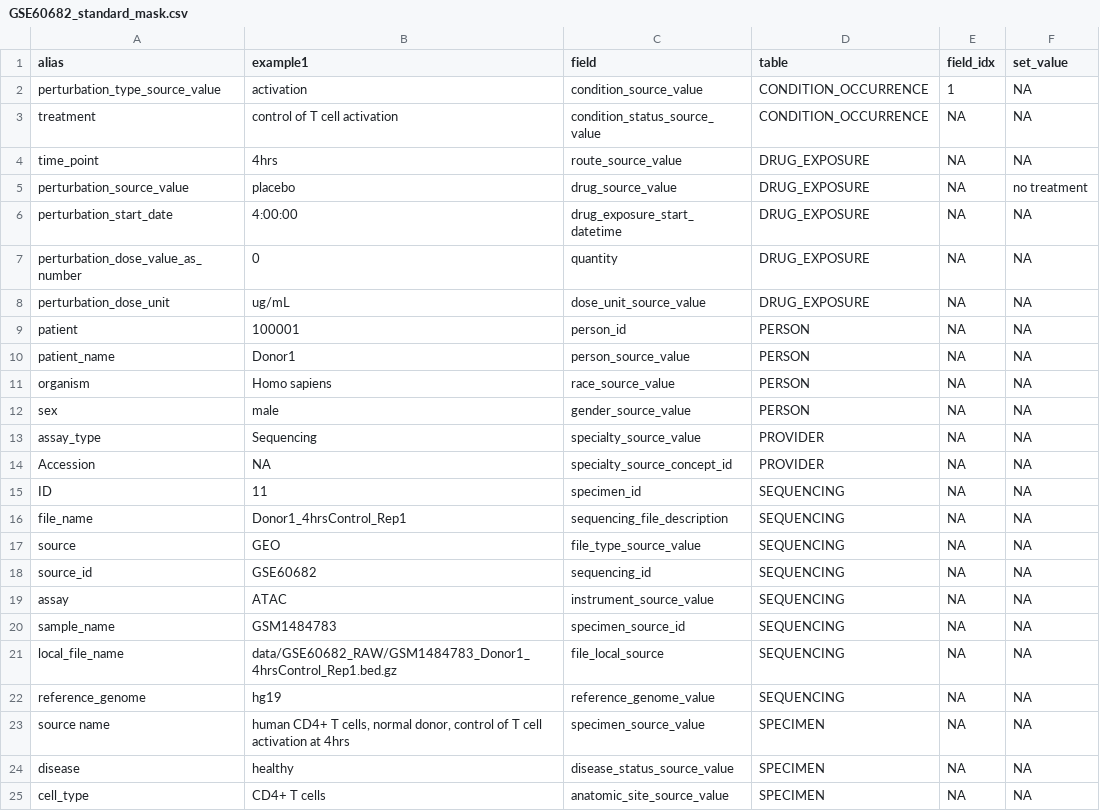
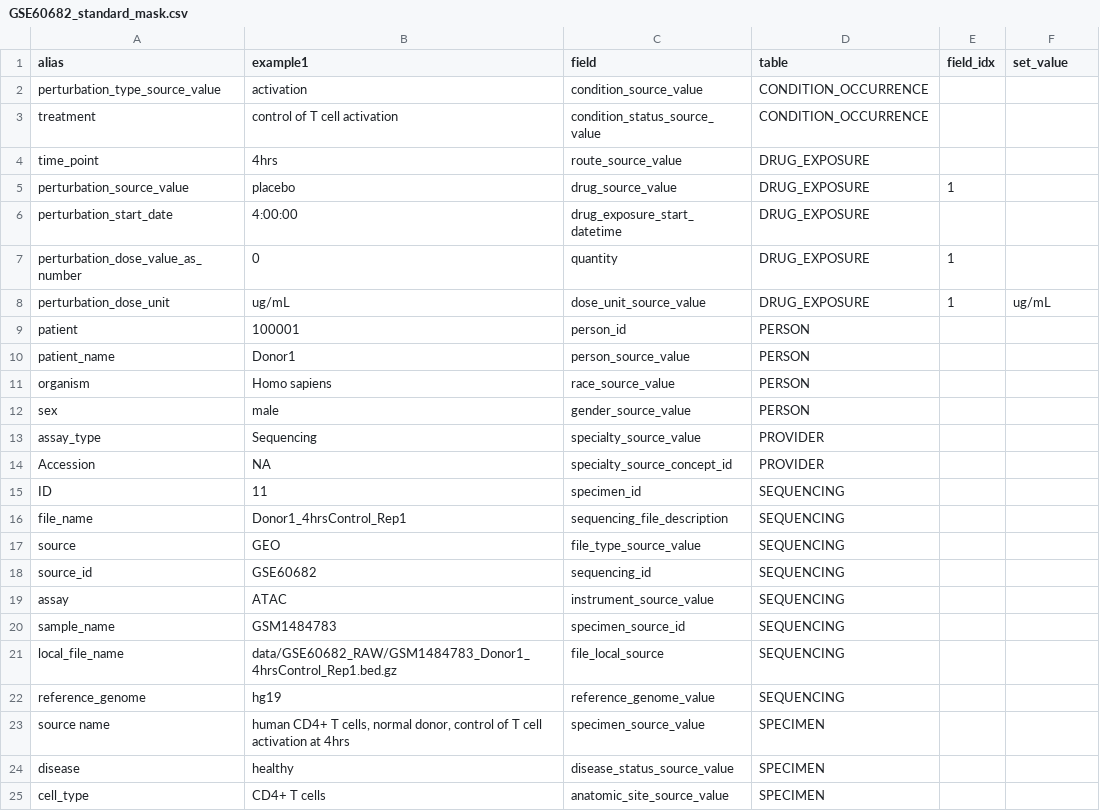
Before and after one commit to AndrewC160/ROMOPOmics, a CSV file: inst/extdata/GSE60682_standard_mask.csv, drawn as a sheet.

Commit message:
Added ATACseq.Rmd vignette, also modified ATAC-seq mask in extdata.

```diff
--- a/inst/extdata/GSE60682_standard_mask.csv
+++ b/inst/extdata/GSE60682_standard_mask.csv
@@ -1,25 +1,25 @@
 alias,example1,field,table,field_idx,set_value
-perturbation_type_source_value,activation,condition_source_value,CONDITION_OCCURRENCE,1,NA
-treatment,control of T cell activation,condition_status_source_value,CONDITION_OCCURRENCE,NA,NA
-time_point,4hrs,route_source_value,DRUG_EXPOSURE,NA,NA
-perturbation_source_value,placebo,drug_source_value,DRUG_EXPOSURE,NA,no treatment
-perturbation_start_date,4:00:00,drug_exposure_start_datetime,DRUG_EXPOSURE,NA,NA
-perturbation_dose_value_as_number,0,quantity,DRUG_EXPOSURE,NA,NA
-perturbation_dose_unit,ug/mL,dose_unit_source_value,DRUG_EXPOSURE,NA,NA
-patient,100001,person_id,PERSON,NA,NA
-patient_name,Donor1,person_source_value,PERSON,NA,NA
-organism,Homo sapiens,race_source_value,PERSON,NA,NA
-sex,male,gender_source_value,PERSON,NA,NA
-assay_type,Sequencing,specialty_source_value,PROVIDER,NA,NA
-Accession,NA,specialty_source_concept_id,PROVIDER,NA,NA
-ID,11,specimen_id,SEQUENCING,NA,NA
-file_name,Donor1_4hrsControl_Rep1,sequencing_file_description,SEQUENCING,NA,NA
-source,GEO,file_type_source_value,SEQUENCING,NA,NA
-source_id,GSE60682,sequencing_id,SEQUENCING,NA,NA
-assay,ATAC,instrument_source_value,SEQUENCING,NA,NA
-sample_name,GSM1484783,specimen_source_id,SEQUENCING,NA,NA
-local_file_name,data/GSE60682_RAW/GSM1484783_Donor1_4hrsControl_Rep1.bed.gz,file_local_source,SEQUENCING,NA,NA
-reference_genome,hg19,reference_genome_value,SEQUENCING,NA,NA
-source name,"human CD4+ T cells, normal donor, control of T cell activation at 4hrs",specimen_source_value,SPECIMEN,NA,NA
-disease,healthy,disease_status_source_value,SPECIMEN,NA,NA
-cell_type,CD4+ T cells,anatomic_site_source_value,SPECIMEN,NA,NA
+perturbation_type_source_value,activation,condition_source_value,CONDITION_OCCURRENCE,,
+treatment,control of T cell activation,condition_status_source_value,CONDITION_OCCURRENCE,,
+time_point,4hrs,route_source_value,DRUG_EXPOSURE,,
+perturbation_source_value,placebo,drug_source_value,DRUG_EXPOSURE,1,
+perturbation_start_date,4:00:00,drug_exposure_start_datetime,DRUG_EXPOSURE,,
+perturbation_dose_value_as_number,0,quantity,DRUG_EXPOSURE,1,
+perturbation_dose_unit,ug/mL,dose_unit_source_value,DRUG_EXPOSURE,1,ug/mL
+patient,100001,person_id,PERSON,,
+patient_name,Donor1,person_source_value,PERSON,,
+organism,Homo sapiens,race_source_value,PERSON,,
+sex,male,gender_source_value,PERSON,,
+assay_type,Sequencing,specialty_source_value,PROVIDER,,
+Accession,NA,specialty_source_concept_id,PROVIDER,,
+ID,11,specimen_id,SEQUENCING,,
+file_name,Donor1_4hrsControl_Rep1,sequencing_file_description,SEQUENCING,,
+source,GEO,file_type_source_value,SEQUENCING,,
+source_id,GSE60682,sequencing_id,SEQUENCING,,
+assay,ATAC,instrument_source_value,SEQUENCING,,
+sample_name,GSM1484783,specimen_source_id,SEQUENCING,,
+local_file_name,data/GSE60682_RAW/GSM1484783_Donor1_4hrsControl_Rep1.bed.gz,file_local_source,SEQUENCING,,
+reference_genome,hg19,reference_genome_value,SEQUENCING,,
+source name,"human CD4+ T cells, normal donor, control of T cell activation at 4hrs",specimen_source_value,SPECIMEN,,
+disease,healthy,disease_status_source_value,SPECIMEN,,
+cell_type,CD4+ T cells,anatomic_site_source_value,SPECIMEN,,
```
Also changed, not shown: 2 other files.
